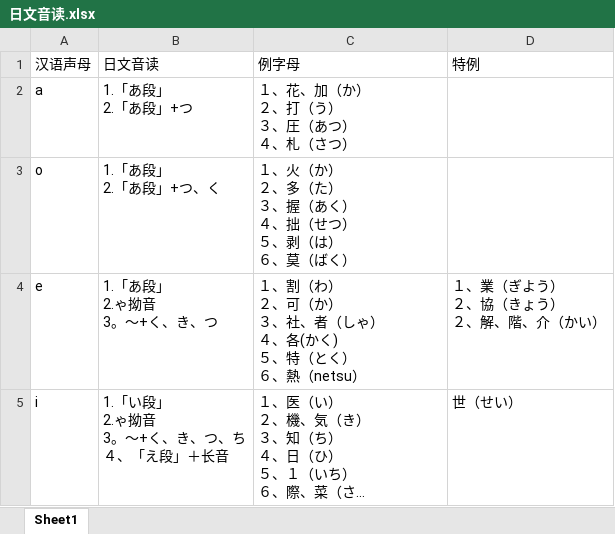
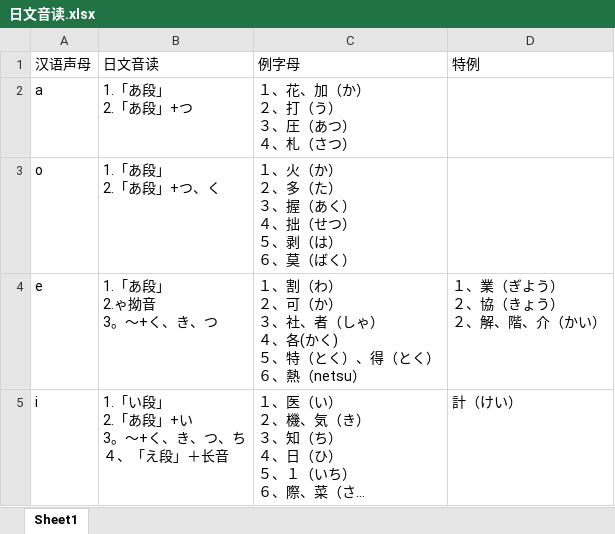
Before and after one commit to crystalyf/JapanesePronunciation, an Excel workbook: 日文音读.xlsx, sheet Sheet1, drawn as a sheet; long unchanged cells end in …; values as stored, in another font and other column widths than the file's, no borders; ↵ is a line break in a cell; the diff names each change by its address in the sheet, - before the commit and + after, or states it on an @@ line.

Commit message:
u的日文音读，以及补充其他音读

```diff
--- a/日文音读.xlsx (sheet Sheet1)
+++ b/日文音读.xlsx (sheet Sheet1)
-C4 (例字母): …（とく） ↵ ６、熱…
+C4 (例字母): …（とく）、得（とく） ↵ ６、熱…
-B5 (日文音读): 1.「い段」 ↵ 2.ゃ拗音 ↵ 3。～+く、き、つ、ち ↵ ４、「え段」＋长音
+B5 (日文音读): 1.「い段」 ↵ 2.「あ段」+い ↵ 3。～+く、き、つ、ち ↵ ４、「え段」＋长音
-D5 (特例): 世（せい）
+D5 (特例): 計（けい）
```
